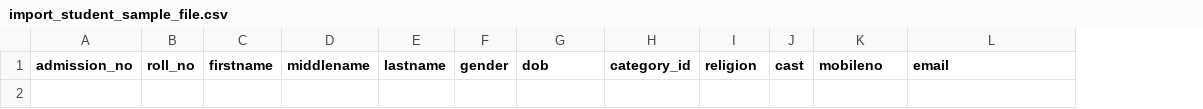
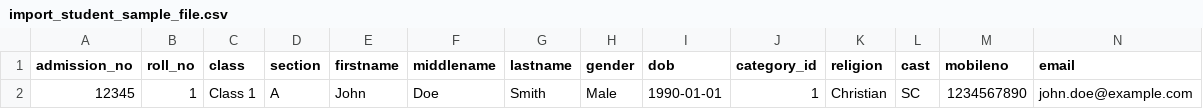
Before and after one commit to bbalachandhar/minerva, a CSV file: backend/import/import_student_sample_file.csv, drawn as a sheet; only a part is shown; rows hold the shown columns only; the diff names each change by its address in the sheet, - before the commit and + after, or states it on an @@ line.

Commit message:
new masters with import features created for library

```diff
--- a/backend/import/import_student_sample_file.csv
+++ b/backend/import/import_student_sample_file.csv
+column C (class), empty
+column D (section), empty
+row 2: 12345 | 1 | Class 1 | A | John | Doe | Smith | Male | 1990-01-01 | 1 | Christian | SC | 1234567890 | john.doe@example.com
```
Also changed, not shown: 52 other files.
